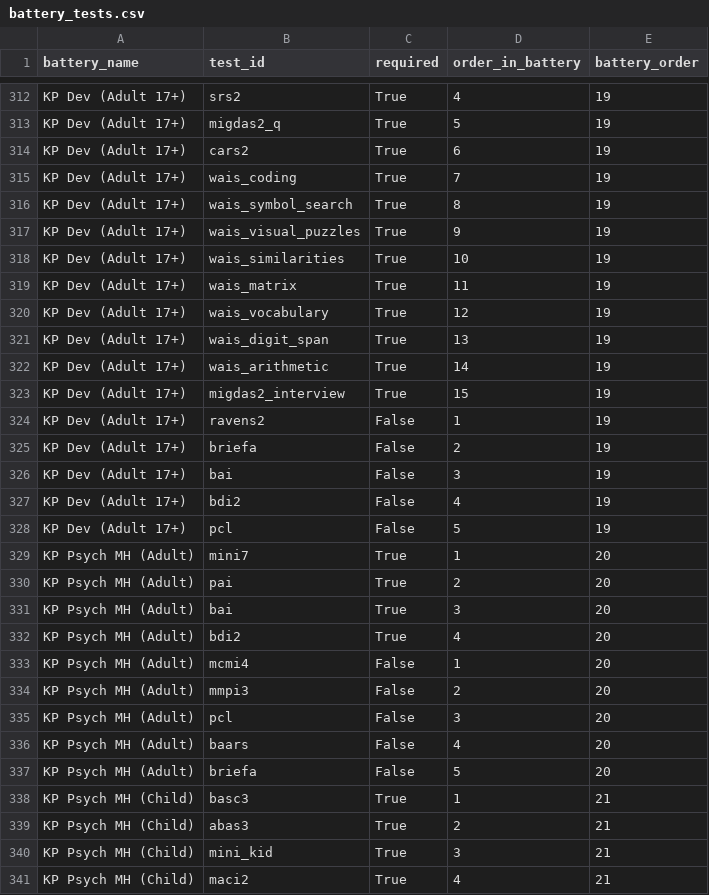
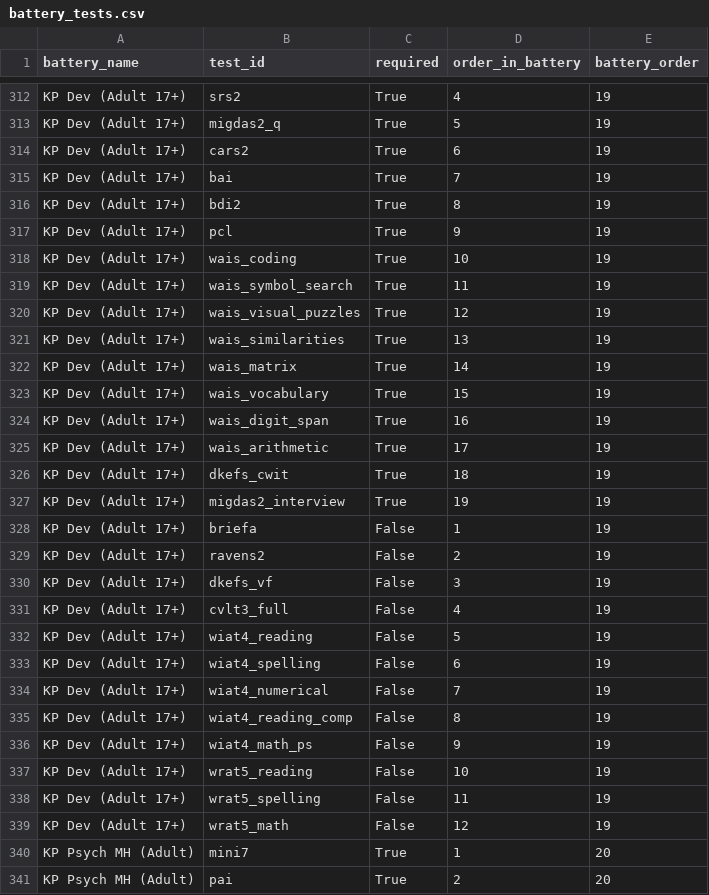
Before and after one commit to brainworkup/minder-test-battery, a CSV file: data/battery_tests.csv, drawn as a sheet; only a part is shown, gaps mark what is left out; the shorter side is filled out with more unchanged rows.

Commit message:
Fixed kp dev

```diff
--- a/data/battery_tests.csv
+++ b/data/battery_tests.csv
@@ -314,16 +314,27 @@ KP Dev (Adult 17+),migdas2_q,True,5,19
 KP Dev (Adult 17+),cars2,True,6,19
-KP Dev (Adult 17+),wais_coding,True,7,19
-KP Dev (Adult 17+),wais_symbol_search,True,8,19
-KP Dev (Adult 17+),wais_visual_puzzles,True,9,19
-KP Dev (Adult 17+),wais_similarities,True,10,19
-KP Dev (Adult 17+),wais_matrix,True,11,19
-KP Dev (Adult 17+),wais_vocabulary,True,12,19
-KP Dev (Adult 17+),wais_digit_span,True,13,19
-KP Dev (Adult 17+),wais_arithmetic,True,14,19
-KP Dev (Adult 17+),migdas2_interview,True,15,19
-KP Dev (Adult 17+),ravens2,False,1,19
-KP Dev (Adult 17+),briefa,False,2,19
-KP Dev (Adult 17+),bai,False,3,19
-KP Dev (Adult 17+),bdi2,False,4,19
-KP Dev (Adult 17+),pcl,False,5,19
+KP Dev (Adult 17+),bai,True,7,19
+KP Dev (Adult 17+),bdi2,True,8,19
+KP Dev (Adult 17+),pcl,True,9,19
+KP Dev (Adult 17+),wais_coding,True,10,19
+KP Dev (Adult 17+),wais_symbol_search,True,11,19
+KP Dev (Adult 17+),wais_visual_puzzles,True,12,19
+KP Dev (Adult 17+),wais_similarities,True,13,19
+KP Dev (Adult 17+),wais_matrix,True,14,19
+KP Dev (Adult 17+),wais_vocabulary,True,15,19
+KP Dev (Adult 17+),wais_digit_span,True,16,19
+KP Dev (Adult 17+),wais_arithmetic,True,17,19
+KP Dev (Adult 17+),dkefs_cwit,True,18,19
+KP Dev (Adult 17+),migdas2_interview,True,19,19
+KP Dev (Adult 17+),briefa,False,1,19
+KP Dev (Adult 17+),ravens2,False,2,19
+KP Dev (Adult 17+),dkefs_vf,False,3,19
+KP Dev (Adult 17+),cvlt3_full,False,4,19
+KP Dev (Adult 17+),wiat4_reading,False,5,19
+KP Dev (Adult 17+),wiat4_spelling,False,6,19
+KP Dev (Adult 17+),wiat4_numerical,False,7,19
+KP Dev (Adult 17+),wiat4_reading_comp,False,8,19
+KP Dev (Adult 17+),wiat4_math_ps,False,9,19
+KP Dev (Adult 17+),wrat5_reading,False,10,19
+KP Dev (Adult 17+),wrat5_spelling,False,11,19
+KP Dev (Adult 17+),wrat5_math,False,12,19
 KP Psych MH (Adult),mini7,True,1,20
```
